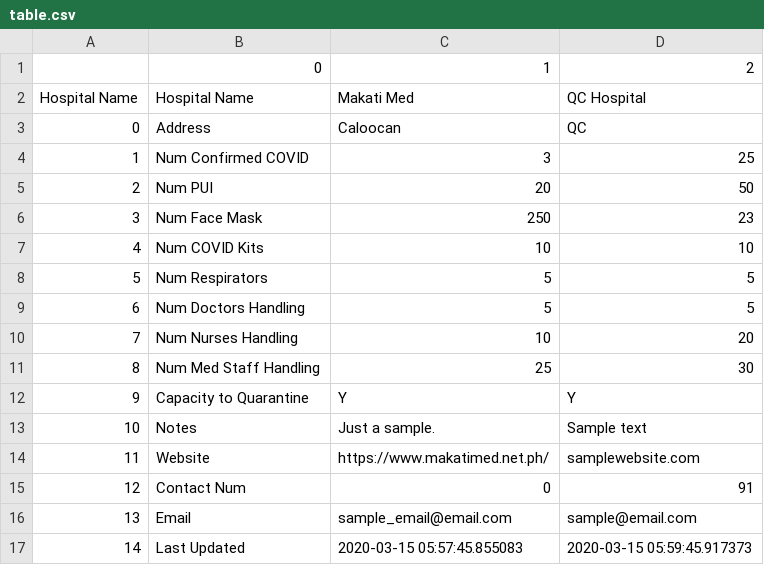
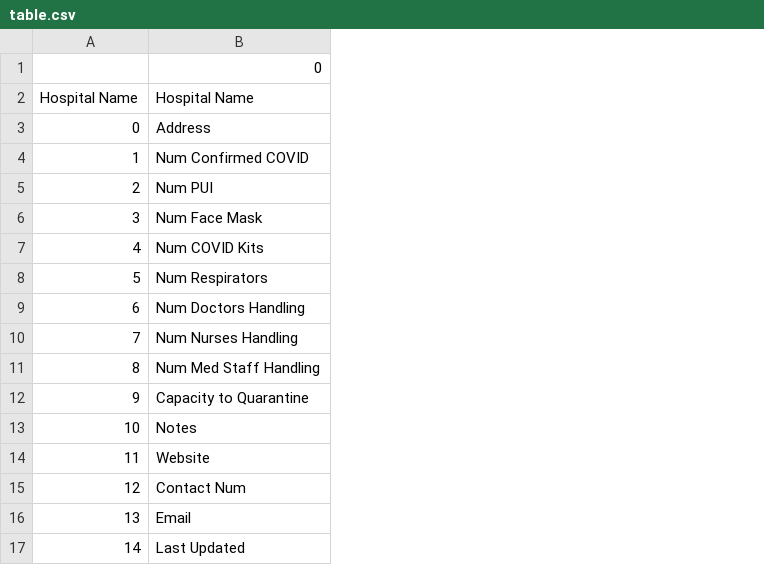
Before and after one commit to bridge360-ph/project_moses, a CSV file: table.csv, drawn as a sheet; the diff names each change by its address in the sheet, - before the commit and + after, or states it on an @@ line.

```diff
--- a/table.csv
+++ b/table.csv
-column C, rows 1-17: 1 | Makati Med | Caloocan | 3 | 20 | 250 | 10 | 5 | 5 | 10 | 25 | Y | Just a sample. | https://www.makatimed.net.ph/ | 0 | sample_email@email.com | 2020-03-15 05:57:45.855083
-column D, rows 1-17: 2 | QC Hospital | QC | 25 | 50 | 23 | 10 | 5 | 5 | 20 | 30 | Y | Sample text | samplewebsite.com | 91 | sample@email.com | 2020-03-15 05:59:45.917373
```
Also changed, not shown: 2 other files.
